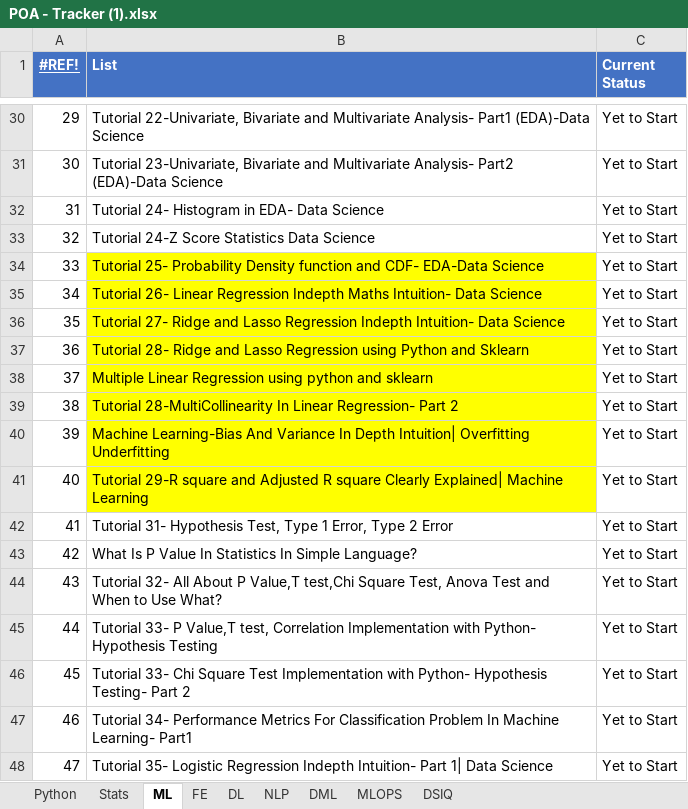
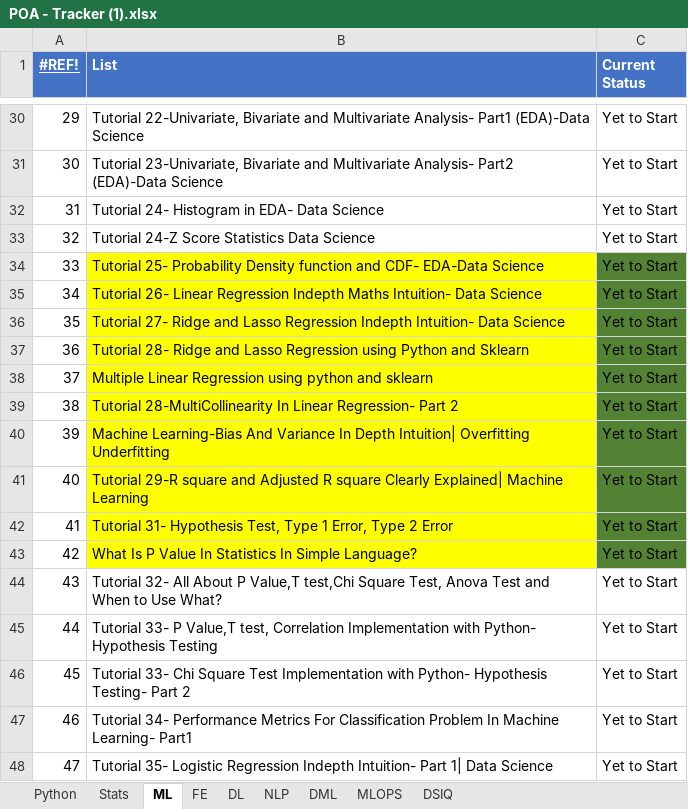
Before and after one commit to Sudipto-dash/ML_Learning, an Excel workbook: DATASET/POA - Tracker (1).xlsx, sheet ML, drawn as a sheet; only a part is shown, gaps mark what is left out; values as stored, in another font and other column widths than the file's, no borders; conditional formats not drawn; the diff names each change by its address in the sheet, - before the commit and + after, or states it on an @@ line.

```diff
--- a/DATASET/POA - Tracker (1).xlsx (sheet ML)
+++ b/DATASET/POA - Tracker (1).xlsx (sheet ML)
-C34:C43 fill: none
+C34:C43 fill: #548235
-B42:B43 fill: none
+B42:B43 fill: #FFFF00
```
Also changed, not shown: 4 other files.
